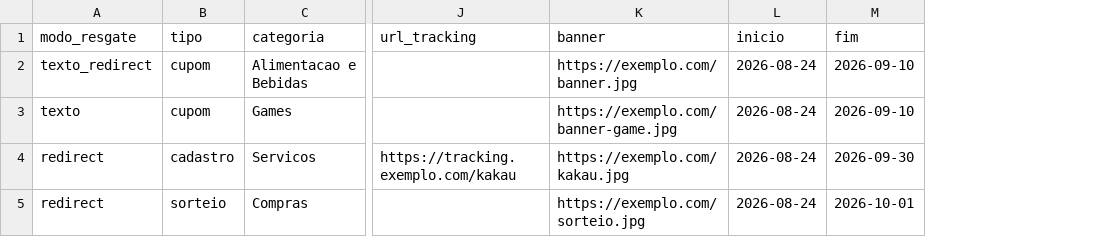
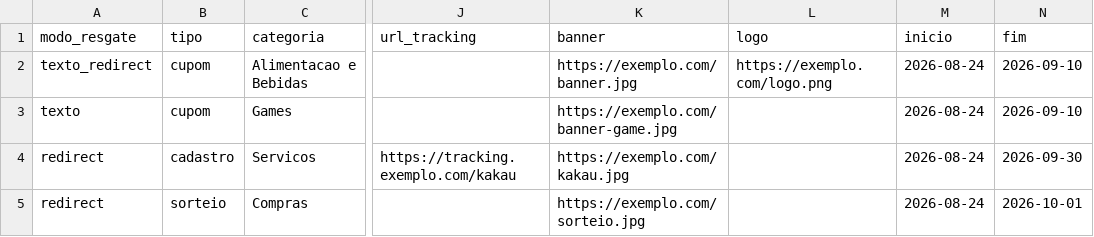
Before and after one commit to mazzuks/cupons-oferto, a CSV file: admin/modelo-campanhas.csv, drawn as a sheet; only a part is shown, gaps mark what is left out; the diff names each change by its address in the sheet, - before the commit and + after, or states it on an @@ line.

Commit message:
Add brand logos to offers

```diff
--- a/admin/modelo-campanhas.csv
+++ b/admin/modelo-campanhas.csv
+column L (logo), row 2: https://exemplo.com/logo.png
```
Also changed, not shown: 9 other files.
